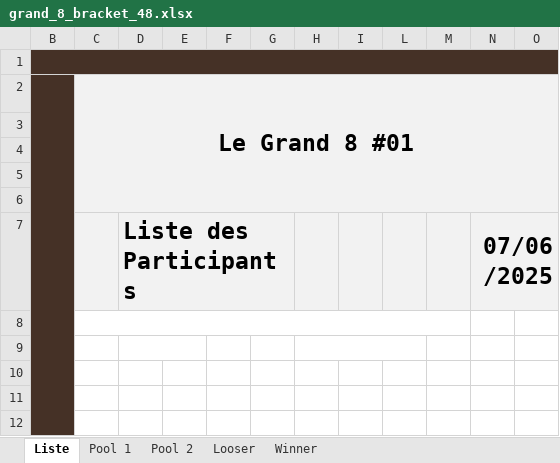
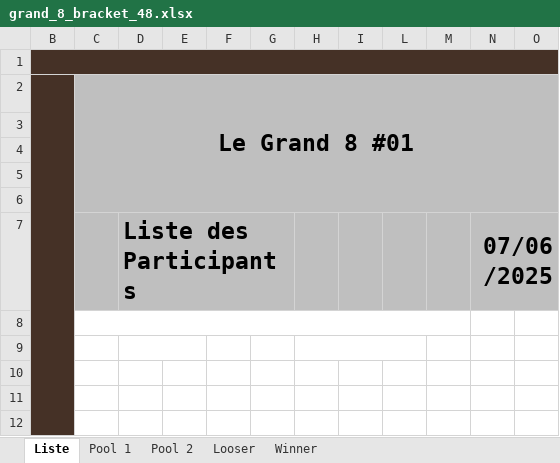
Before and after one commit to Game-N-Chill/GamenChillApp, an Excel workbook: template/grand_8_bracket_48.xlsx, sheet Liste, drawn as a sheet; only a part is shown; values as stored, in another font and other column widths than the file's, no borders; conditional formats not drawn; the diff names each change by its address in the sheet, - before the commit and + after, or states it on an @@ line.

```diff
--- a/template/grand_8_bracket_48.xlsx (sheet Liste)
+++ b/template/grand_8_bracket_48.xlsx (sheet Liste)
-C2:I7 fill: #F2F2F2
+C2:I7 fill: #BFBFBF
-L2:O7 fill: #F2F2F2
+L2:O7 fill: #BFBFBF
```
Also changed, not shown: sheet Winner, sheet Pool 2, sheet Pool 1, sheet Looser.
